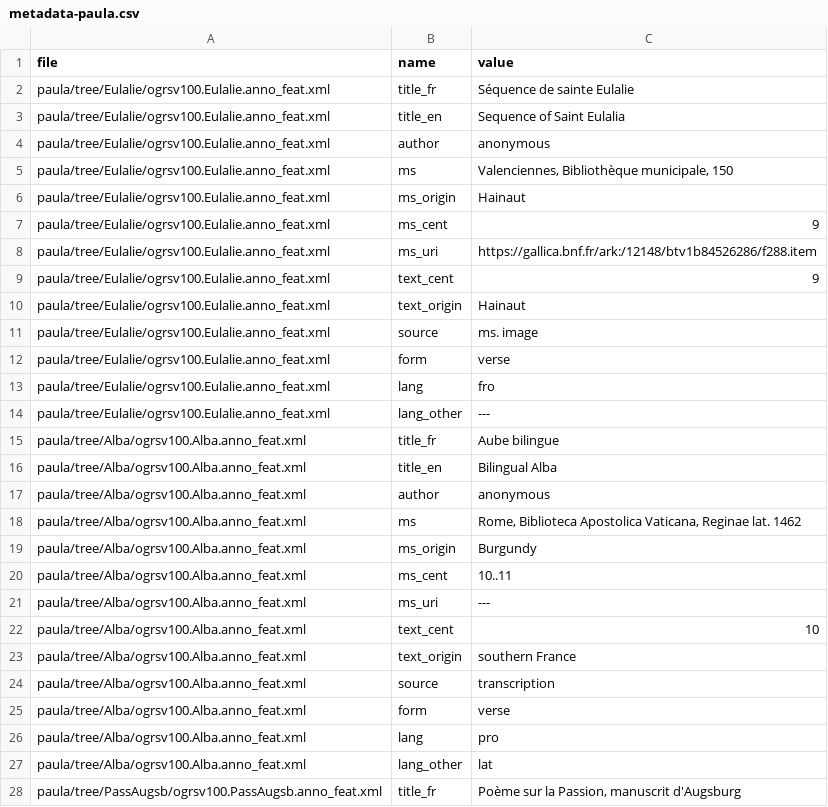
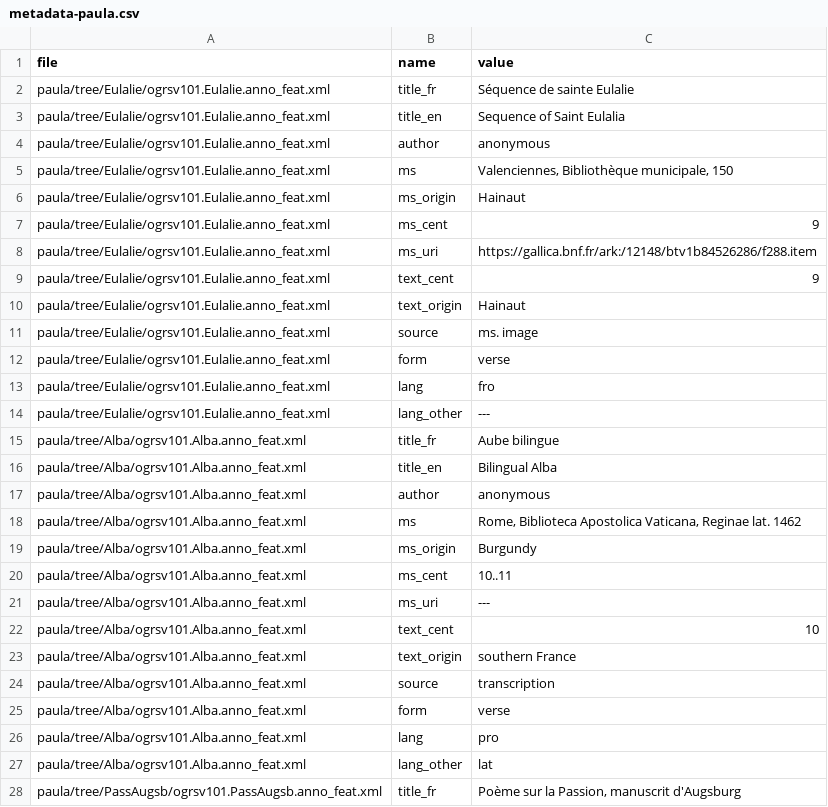
Before and after one commit to rainsfordtm/ogr, a CSV file: src-sylver/doc/metadata-paula.csv, drawn as a sheet; only a part is shown; the diff covers the shown part only.

```diff
--- a/src-sylver/doc/metadata-paula.csv
+++ b/src-sylver/doc/metadata-paula.csv
@@ -1,28 +1,28 @@
 file,name,value
-paula/tree/Eulalie/ogrsv100.Eulalie.anno_feat.xml,title_fr,Séquence de sainte Eulalie
-paula/tree/Eulalie/ogrsv100.Eulalie.anno_feat.xml,title_en,Sequence of Saint Eulalia
-paula/tree/Eulalie/ogrsv100.Eulalie.anno_feat.xml,author,anonymous
-paula/tree/Eulalie/ogrsv100.Eulalie.anno_feat.xml,ms,"Valenciennes, Bibliothèque municipale, 150"
-paula/tree/Eulalie/ogrsv100.Eulalie.anno_feat.xml,ms_origin,Hainaut
-paula/tree/Eulalie/ogrsv100.Eulalie.anno_feat.xml,ms_cent,9
-paula/tree/Eulalie/ogrsv100.Eulalie.anno_feat.xml,ms_uri,https://gallica.bnf.fr/ark:/12148/btv1b84526286/f288.item
-paula/tree/Eulalie/ogrsv100.Eulalie.anno_feat.xml,text_cent,9
-paula/tree/Eulalie/ogrsv100.Eulalie.anno_feat.xml,text_origin,Hainaut
-paula/tree/Eulalie/ogrsv100.Eulalie.anno_feat.xml,source,ms. image
-paula/tree/Eulalie/ogrsv100.Eulalie.anno_feat.xml,form,verse
-paula/tree/Eulalie/ogrsv100.Eulalie.anno_feat.xml,lang,fro
-paula/tree/Eulalie/ogrsv100.Eulalie.anno_feat.xml,lang_other,---
-paula/tree/Alba/ogrsv100.Alba.anno_feat.xml,title_fr,Aube bilingue
-paula/tree/Alba/ogrsv100.Alba.anno_feat.xml,title_en,Bilingual Alba
-paula/tree/Alba/ogrsv100.Alba.anno_feat.xml,author,anonymous
-paula/tree/Alba/ogrsv100.Alba.anno_feat.xml,ms,"Rome, Biblioteca Apostolica Vaticana, Reginae lat. 1462"
-paula/tree/Alba/ogrsv100.Alba.anno_feat.xml,ms_origin,Burgundy
-paula/tree/Alba/ogrsv100.Alba.anno_feat.xml,ms_cent,10..11
-paula/tree/Alba/ogrsv100.Alba.anno_feat.xml,ms_uri,---
-paula/tree/Alba/ogrsv100.Alba.anno_feat.xml,text_cent,10
-paula/tree/Alba/ogrsv100.Alba.anno_feat.xml,text_origin,southern France
-paula/tree/Alba/ogrsv100.Alba.anno_feat.xml,source,transcription
-paula/tree/Alba/ogrsv100.Alba.anno_feat.xml,form,verse
-paula/tree/Alba/ogrsv100.Alba.anno_feat.xml,lang,pro
-paula/tree/Alba/ogrsv100.Alba.anno_feat.xml,lang_other,lat
-paula/tree/PassAugsb/ogrsv100.PassAugsb.anno_feat.xml,title_fr,"Poème sur la Passion, manuscrit d'Augsburg"
+paula/tree/Eulalie/ogrsv101.Eulalie.anno_feat.xml,title_fr,Séquence de sainte Eulalie
+paula/tree/Eulalie/ogrsv101.Eulalie.anno_feat.xml,title_en,Sequence of Saint Eulalia
+paula/tree/Eulalie/ogrsv101.Eulalie.anno_feat.xml,author,anonymous
+paula/tree/Eulalie/ogrsv101.Eulalie.anno_feat.xml,ms,"Valenciennes, Bibliothèque municipale, 150"
+paula/tree/Eulalie/ogrsv101.Eulalie.anno_feat.xml,ms_origin,Hainaut
+paula/tree/Eulalie/ogrsv101.Eulalie.anno_feat.xml,ms_cent,9
+paula/tree/Eulalie/ogrsv101.Eulalie.anno_feat.xml,ms_uri,https://gallica.bnf.fr/ark:/12148/btv1b84526286/f288.item
+paula/tree/Eulalie/ogrsv101.Eulalie.anno_feat.xml,text_cent,9
+paula/tree/Eulalie/ogrsv101.Eulalie.anno_feat.xml,text_origin,Hainaut
+paula/tree/Eulalie/ogrsv101.Eulalie.anno_feat.xml,source,ms. image
+paula/tree/Eulalie/ogrsv101.Eulalie.anno_feat.xml,form,verse
+paula/tree/Eulalie/ogrsv101.Eulalie.anno_feat.xml,lang,fro
+paula/tree/Eulalie/ogrsv101.Eulalie.anno_feat.xml,lang_other,---
+paula/tree/Alba/ogrsv101.Alba.anno_feat.xml,title_fr,Aube bilingue
+paula/tree/Alba/ogrsv101.Alba.anno_feat.xml,title_en,Bilingual Alba
+paula/tree/Alba/ogrsv101.Alba.anno_feat.xml,author,anonymous
+paula/tree/Alba/ogrsv101.Alba.anno_feat.xml,ms,"Rome, Biblioteca Apostolica Vaticana, Reginae lat. 1462"
+paula/tree/Alba/ogrsv101.Alba.anno_feat.xml,ms_origin,Burgundy
+paula/tree/Alba/ogrsv101.Alba.anno_feat.xml,ms_cent,10..11
+paula/tree/Alba/ogrsv101.Alba.anno_feat.xml,ms_uri,---
+paula/tree/Alba/ogrsv101.Alba.anno_feat.xml,text_cent,10
+paula/tree/Alba/ogrsv101.Alba.anno_feat.xml,text_origin,southern France
+paula/tree/Alba/ogrsv101.Alba.anno_feat.xml,source,transcription
+paula/tree/Alba/ogrsv101.Alba.anno_feat.xml,form,verse
+paula/tree/Alba/ogrsv101.Alba.anno_feat.xml,lang,pro
+paula/tree/Alba/ogrsv101.Alba.anno_feat.xml,lang_other,lat
+paula/tree/PassAugsb/ogrsv101.PassAugsb.anno_feat.xml,title_fr,"Poème sur la Passion, manuscrit d'Augsburg"
```
Also changed, not shown: 173 edited cells elsewhere in this file, 6 other files.
